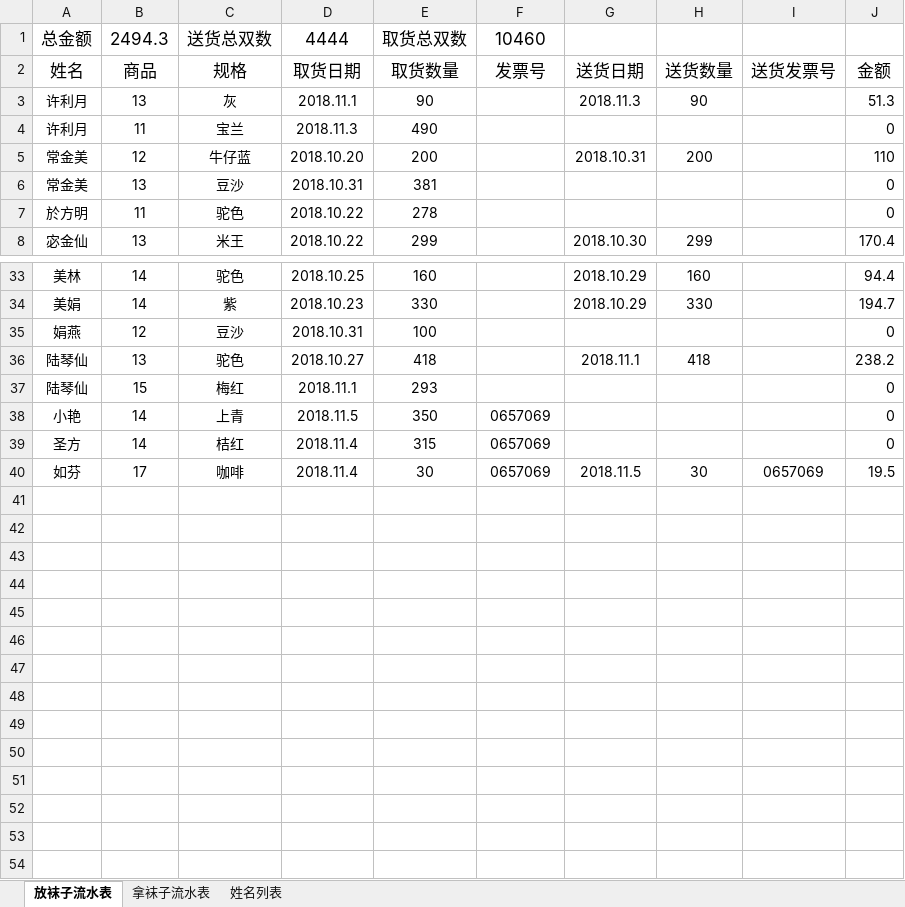
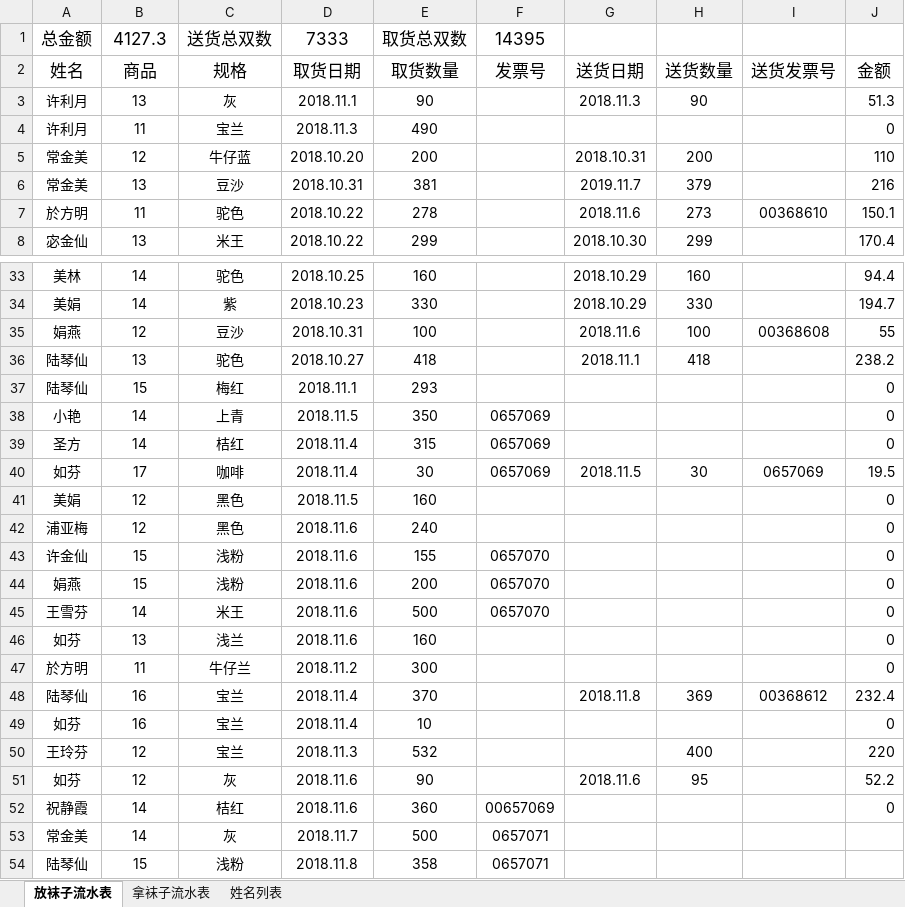
Before and after one commit to waterfy/learngit, an Excel workbook: 袜子流水表V2.xlsx, sheet 放袜子流水表, drawn as a sheet; only a part is shown, gaps mark what is left out; values as stored, in another font and other column widths than the file's, no borders; the diff covers the shown part only; the diff names each change by its address in the sheet, - before the commit and + after, or states it on an @@ line.

```diff
--- a/袜子流水表V2.xlsx (sheet 放袜子流水表)
+++ b/袜子流水表V2.xlsx (sheet 放袜子流水表)
-B1: 2494.3
+B1: 4127.3
-D1: 4444
+D1: 7333
-F1: 10460
+F1: 14395
-G6: (empty)
+G6: 2019.11.7
-H6: (empty)
+H6: 379
-J6: 0
+J6: 216
-G7: (empty)
+G7: 2018.11.6
-H7: (empty)
+H7: 273
-I7: (empty)
+I7: 00368610
-J7: 0
+J7: 150.1
-G35: (empty)
+G35: 2018.11.6
-H35: (empty)
+H35: 100
-I35: (empty)
+I35: 00368608
-J35: 0
+J35: 55
+row 41: 美娟 | 12 | 黑色 | 2018.11.5 | 160 |  |  |  |  | 0
+row 42: 浦亚梅 | 12 | 黑色 | 2018.11.6 | 240 |  |  |  |  | 0
+row 43: 许金仙 | 15 | 浅粉 | 2018.11.6 | 155 | 0657070 |  |  |  | 0
+row 44: 娟燕 | 15 | 浅粉 | 2018.11.6 | 200 | 0657070 |  |  |  | 0
+row 45: 王雪芬 | 14 | 米王 | 2018.11.6 | 500 | 0657070 |  |  |  | 0
+row 46: 如芬 | 13 | 浅兰 | 2018.11.6 | 160 |  |  |  |  | 0
+row 47: 於方明 | 11 | 牛仔兰 | 2018.11.2 | 300 |  |  |  |  | 0
+row 48: 陆琴仙 | 16 | 宝兰 | 2018.11.4 | 370 |  | 2018.11.8 | 369 | 00368612 | 232.4
+row 49: 如芬 | 16 | 宝兰 | 2018.11.4 | 10 |  |  |  |  | 0
+row 50: 王玲芬 | 12 | 宝兰 | 2018.11.3 | 532 |  |  | 400 |  | 220
+row 51: 如芬 | 12 | 灰 | 2018.11.6 | 90 |  | 2018.11.6 | 95 |  | 52.2
+row 52: 祝静霞 | 14 | 桔红 | 2018.11.6 | 360 | 00657069 |  |  |  | 0
+row 53: 常金美 | 14 | 灰 | 2018.11.7 | 500 | 0657071
+row 54: 陆琴仙 | 15 | 浅粉 | 2018.11.8 | 358 | 0657071
```
Also changed, not shown: 22 edited cells elsewhere in this sheet, sheet 拿袜子流水表, sheet 姓名列表, 1 other file.
